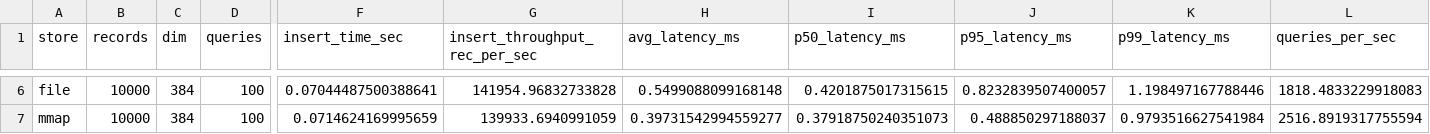
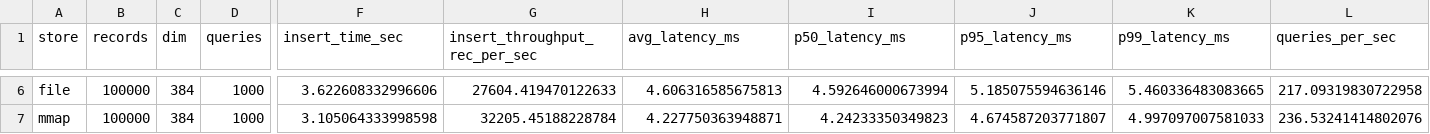
Before and after one commit to kapil-malik/KapsVectorDb, a CSV file: benchmarks/results/store_comparison.csv, drawn as a sheet; only a part is shown, gaps mark what is left out; the diff covers the shown part only; the diff names each change by its address in the sheet, - before the commit and + after, or states it on an @@ line.

Commit message:
Update vector store benchmark results to 100k records / 1k queries
Reran all six exact stores at 10× scale (100k records, 1k queries, dim=384)
and updated the markdown with new numbers throughout: results table, run
examples, and all specific figures in the Key Learnings (speedup ratios,
insert times, buffer residuals, p50/p99 latencies).

```diff
--- a/benchmarks/results/store_comparison.csv
+++ b/benchmarks/results/store_comparison.csv
-B6:B7 (records): 10000
+B6:B7 (records): 100000
-D6:D7 (queries): 100
+D6:D7 (queries): 1000
-F6 (insert_time_sec): 0.07044487500388641
+F6 (insert_time_sec): 3.622608332996606
-G6 (insert_throughput_rec_per_sec): 141954.96832733828
+G6 (insert_throughput_rec_per_sec): 27604.419470122633
-H6 (avg_latency_ms): 0.5499088099168148
+H6 (avg_latency_ms): 4.606316585675813
-I6 (p50_latency_ms): 0.4201875017315615
+I6 (p50_latency_ms): 4.592646000673994
-J6 (p95_latency_ms): 0.8232839507400057
+J6 (p95_latency_ms): 5.185075594636146
-K6 (p99_latency_ms): 1.198497167788446
+K6 (p99_latency_ms): 5.460336483083665
-L6 (queries_per_sec): 1818.4833229918083
+L6 (queries_per_sec): 217.09319830722958
-F7 (insert_time_sec): 0.0714624169995659
+F7 (insert_time_sec): 3.105064333998598
-G7 (insert_throughput_rec_per_sec): 139933.6940991059
+G7 (insert_throughput_rec_per_sec): 32205.45188228784
-H7 (avg_latency_ms): 0.39731542994559277
+H7 (avg_latency_ms): 4.227750363948871
-I7 (p50_latency_ms): 0.37918750240351073
+I7 (p50_latency_ms): 4.24233350349823
-J7 (p95_latency_ms): 0.488850297188037
+J7 (p95_latency_ms): 4.674587203771807
-K7 (p99_latency_ms): 0.9793516627541984
+K7 (p99_latency_ms): 4.997097007581033
-L7 (queries_per_sec): 2516.8919317755594
+L7 (queries_per_sec): 236.53241414802076
```
Also changed, not shown: 36 edited cells elsewhere in this file, 1 other file.
